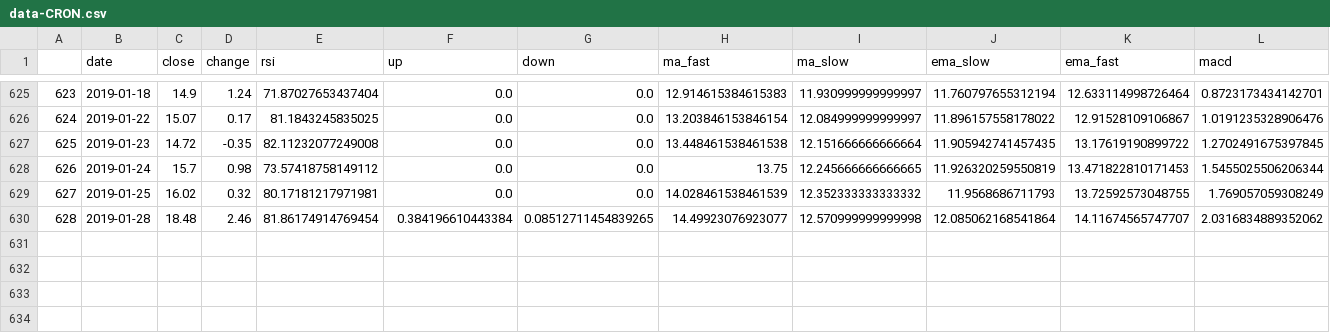
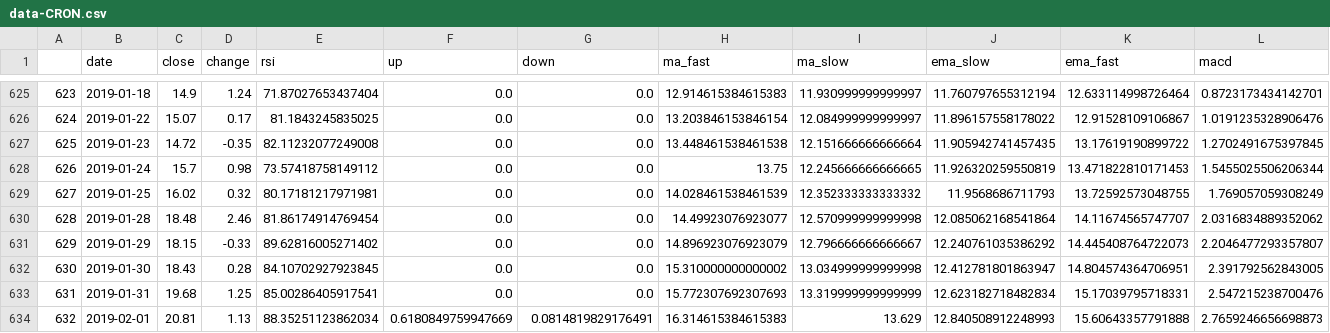
Before and after one commit to Jrachman/algo-options, a CSV file: data-CRON.csv, drawn as a sheet; only a part is shown, gaps mark what is left out; rows hold the shown columns only; the diff names each change by its address in the sheet, - before the commit and + after, or states it on an @@ line.

```diff
--- a/data-CRON.csv
+++ b/data-CRON.csv
-F630 (up): 0.384196610443384
+F630 (up): 0.0
-G630 (down): 0.08512711454839265
+G630 (down): 0.0
+row 631: 629 | 2019-01-29 | 18.15 | -0.33 | 89.62816005271402 | 0.0 | 0.0 | 14.896923076923079 | 12.796666666666667 | 12.240761035386292 | 14.445408764722073 | 2.2046477293357807
+row 632: 630 | 2019-01-30 | 18.43 | 0.28 | 84.10702927923845 | 0.0 | 0.0 | 15.310000000000002 | 13.034999999999998 | 12.412781801863947 | 14.804574364706951 | 2.391792562843005
+row 633: 631 | 2019-01-31 | 19.68 | 1.25 | 85.00286405917541 | 0.0 | 0.0 | 15.772307692307693 | 13.319999999999999 | 12.623182718482834 | 15.17039795718331 | 2.547215238700476
+row 634: 632 | 2019-02-01 | 20.81 | 1.13 | 88.35251123862034 | 0.6180849759947669 | 0.0814819829176491 | 16.314615384615383 | 13.629 | 12.840508912248993 | 15.60643357791888 | 2.7659246656698873
```
Also changed, not shown: 1 other file.
